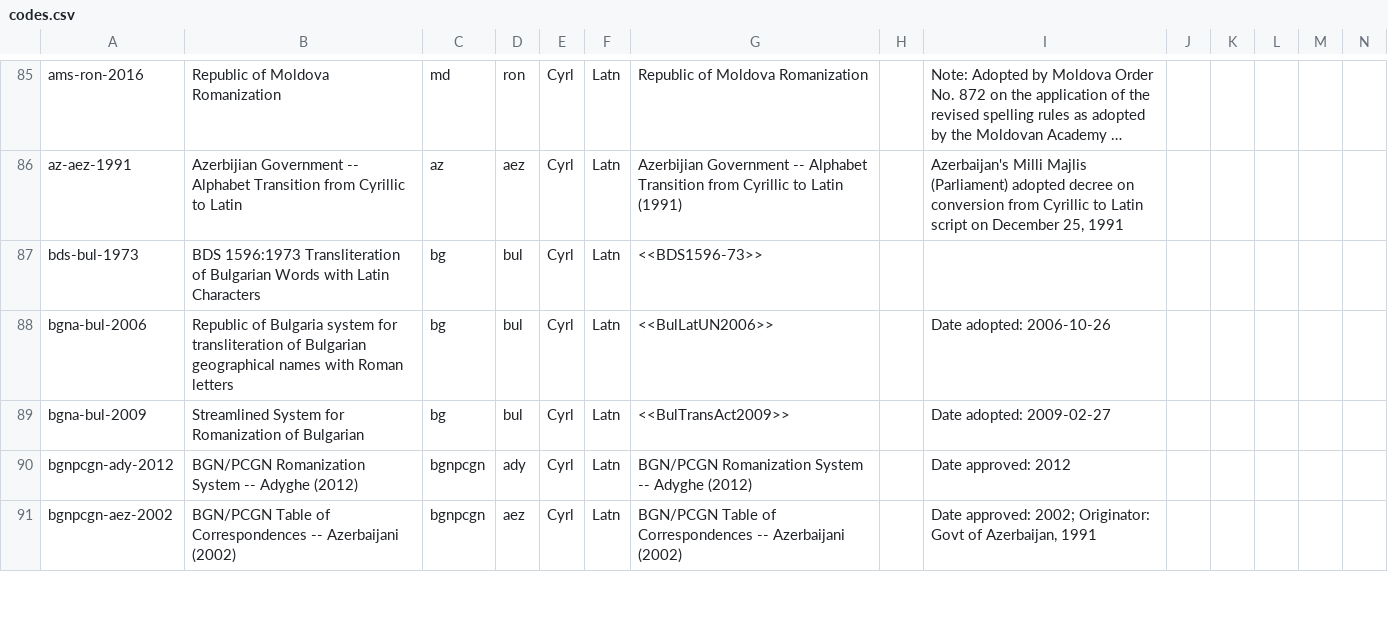
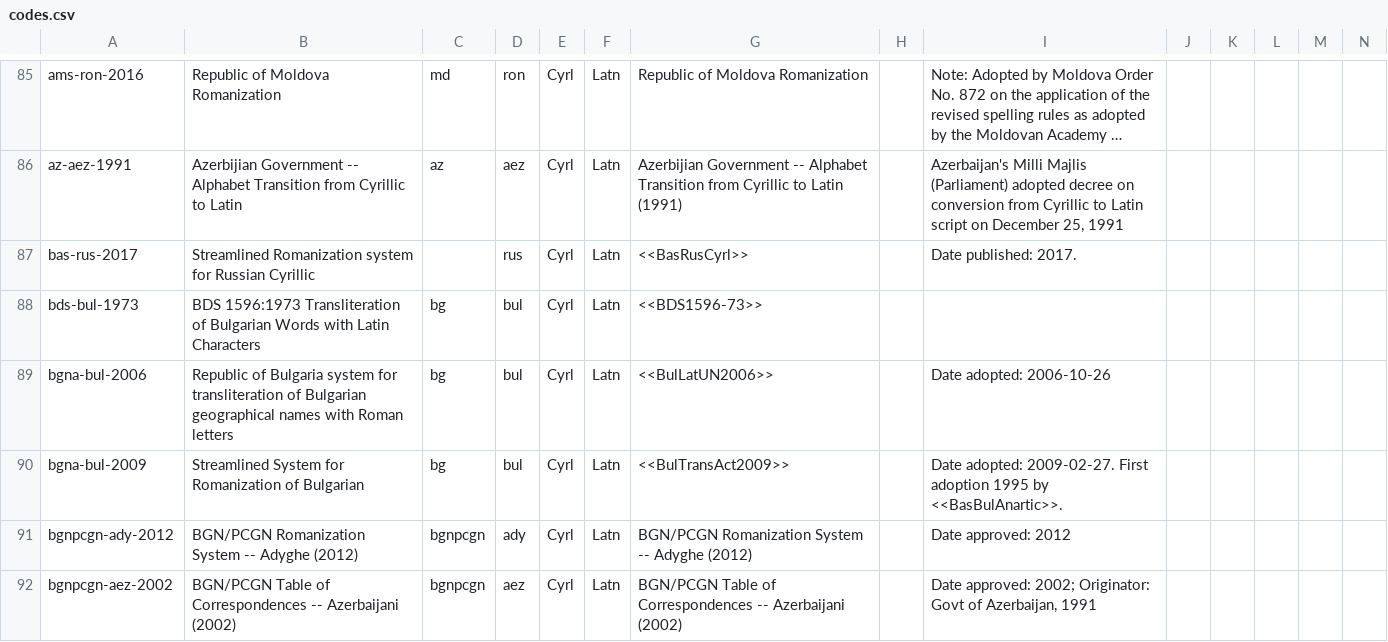
Before and after one commit to CalConnect/csd-transcription-systems, a CSV file: sources/data/codes.csv, drawn as a sheet; only a part is shown, gaps mark what is left out; long unchanged cells end in …; addresses are those after the commit; rows hold the shown columns only; the diff names each change by its address in the sheet, - before the commit and + after, or states it on an @@ line.

Commit message:
Add and update BAS systems

```diff
--- a/sources/data/codes.csv
+++ b/sources/data/codes.csv
+row 87: bas-rus-2017 | Streamlined Romanization system for Russian Cyrillic |  | rus | Cyrl | Latn | <<BasRusCyrl>> |  | Date published: 2017.
-I90: Date adopted: 2009-02-27
+I90: Date adopted: 2009-02-27. First adoption 1995 by <<BasBulAnartic>>.
```
Also changed, not shown: 1 other file.
